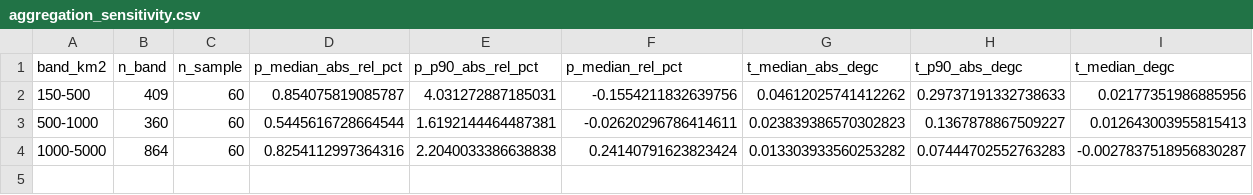
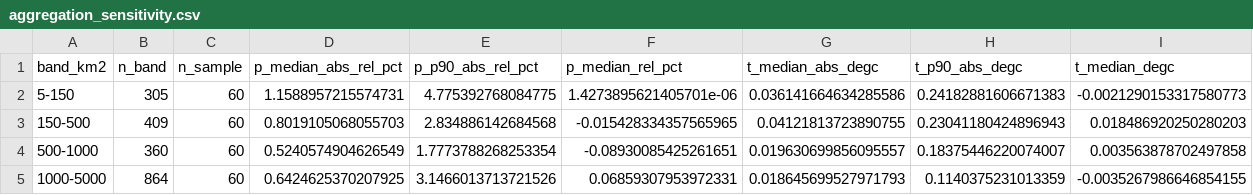
Before and after one commit to HydroInformaticsRu/camels_ru, a CSV file: paper/tables/aggregation_sensitivity.csv, drawn as a sheet.

```diff
--- a/paper/tables/aggregation_sensitivity.csv
+++ b/paper/tables/aggregation_sensitivity.csv
@@ -1,4 +1,5 @@
 band_km2,n_band,n_sample,p_median_abs_rel_pct,p_p90_abs_rel_pct,p_median_rel_pct,t_median_abs_degc,t_p90_abs_degc,t_median_degc
-150-500,409,60,0.854075819085787,4.031272887185031,-0.1554211832639756,0.04612025741412262,0.29737191332738633,0.02177351986885956
-500-1000,360,60,0.5445616728664544,1.6192144464487381,-0.02620296786414611,0.023839386570302823,0.1367878867509227,0.012643003955815413
-1000-5000,864,60,0.8254112997364316,2.2040033386638838,0.24140791623823424,0.013303933560253282,0.07444702552763283,-0.0027837518956830287
+5-150,305,60,1.1588957215574731,4.775392768084775,1.4273895621405701e-06,0.036141664634285586,0.24182881606671383,-0.0021290153317580773
+150-500,409,60,0.8019105068055703,2.834886142684568,-0.015428334357565965,0.04121813723890755,0.23041180424896943,0.018486920250280203
+500-1000,360,60,0.5240574904626549,1.7773788268253354,-0.08930085425261651,0.019630699856095557,0.18375446220074007,0.003563878702497858
+1000-5000,864,60,0.6424625370207925,3.1466013713721526,0.06859307953972331,0.018645699527971793,0.1140375231013359,-0.0035267986646854155
```
Also changed, not shown: results/hess_quality/coldregion_gradient_bins.csv, 21 other files.
